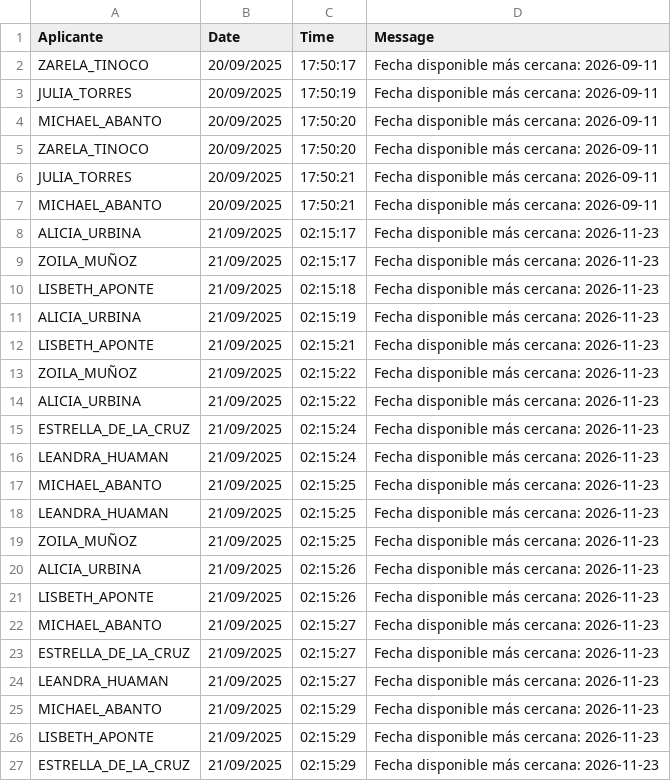
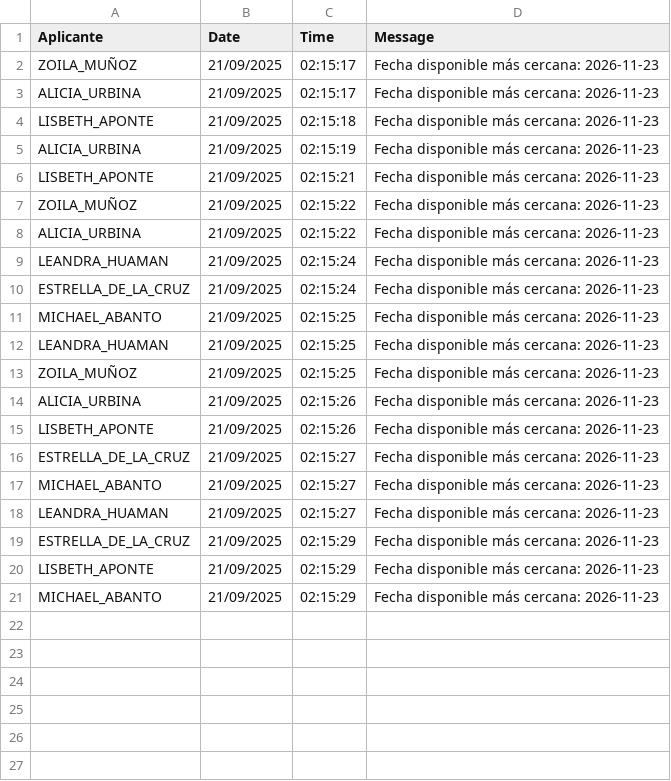
Before and after one commit to mcjha22025/disponibilidades, a CSV file: latest.csv, drawn as a sheet.

Commit message:
Actualiza latest.csv al 2025-09-21 12:26:17Z

```diff
--- a/latest.csv
+++ b/latest.csv
@@ -1,10 +1,4 @@
 Aplicante,Date,Time,Message
-ZARELA_TINOCO,20/09/2025,17:50:17,Fecha disponible más cercana: 2026-09-11
-JULIA_TORRES,20/09/2025,17:50:19,Fecha disponible más cercana: 2026-09-11
-MICHAEL_ABANTO,20/09/2025,17:50:20,Fecha disponible más cercana: 2026-09-11
-ZARELA_TINOCO,20/09/2025,17:50:20,Fecha disponible más cercana: 2026-09-11
-JULIA_TORRES,20/09/2025,17:50:21,Fecha disponible más cercana: 2026-09-11
-MICHAEL_ABANTO,20/09/2025,17:50:21,Fecha disponible más cercana: 2026-09-11
+ZOILA_MUÑOZ,21/09/2025,02:15:17,Fecha disponible más cercana: 2026-11-23
 ALICIA_URBINA,21/09/2025,02:15:17,Fecha disponible más cercana: 2026-11-23
-ZOILA_MUÑOZ,21/09/2025,02:15:17,Fecha disponible más cercana: 2026-11-23
 LISBETH_APONTE,21/09/2025,02:15:18,Fecha disponible más cercana: 2026-11-23
@@ -14,4 +8,4 @@ ZOILA_MUÑOZ,21/09/2025,02:15:22,Fecha disponible más cercana: 2026-11-23
 ALICIA_URBINA,21/09/2025,02:15:22,Fecha disponible más cercana: 2026-11-23
+LEANDRA_HUAMAN,21/09/2025,02:15:24,Fecha disponible más cercana: 2026-11-23
 ESTRELLA_DE_LA_CRUZ,21/09/2025,02:15:24,Fecha disponible más cercana: 2026-11-23
-LEANDRA_HUAMAN,21/09/2025,02:15:24,Fecha disponible más cercana: 2026-11-23
 MICHAEL_ABANTO,21/09/2025,02:15:25,Fecha disponible más cercana: 2026-11-23
@@ -21,7 +15,7 @@ ALICIA_URBINA,21/09/2025,02:15:26,Fecha disponible más cercana: 2026-11-23
 LISBETH_APONTE,21/09/2025,02:15:26,Fecha disponible más cercana: 2026-11-23
+ESTRELLA_DE_LA_CRUZ,21/09/2025,02:15:27,Fecha disponible más cercana: 2026-11-23
 MICHAEL_ABANTO,21/09/2025,02:15:27,Fecha disponible más cercana: 2026-11-23
-ESTRELLA_DE_LA_CRUZ,21/09/2025,02:15:27,Fecha disponible más cercana: 2026-11-23
 LEANDRA_HUAMAN,21/09/2025,02:15:27,Fecha disponible más cercana: 2026-11-23
+ESTRELLA_DE_LA_CRUZ,21/09/2025,02:15:29,Fecha disponible más cercana: 2026-11-23
+LISBETH_APONTE,21/09/2025,02:15:29,Fecha disponible más cercana: 2026-11-23
 MICHAEL_ABANTO,21/09/2025,02:15:29,Fecha disponible más cercana: 2026-11-23
-LISBETH_APONTE,21/09/2025,02:15:29,Fecha disponible más cercana: 2026-11-23
-ESTRELLA_DE_LA_CRUZ,21/09/2025,02:15:29,Fecha disponible más cercana: 2026-11-23
```
